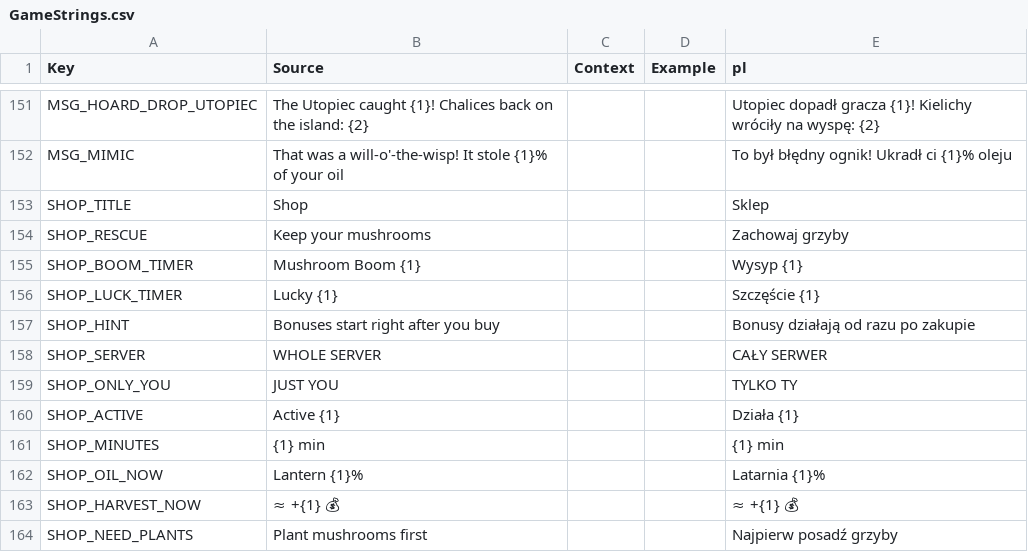
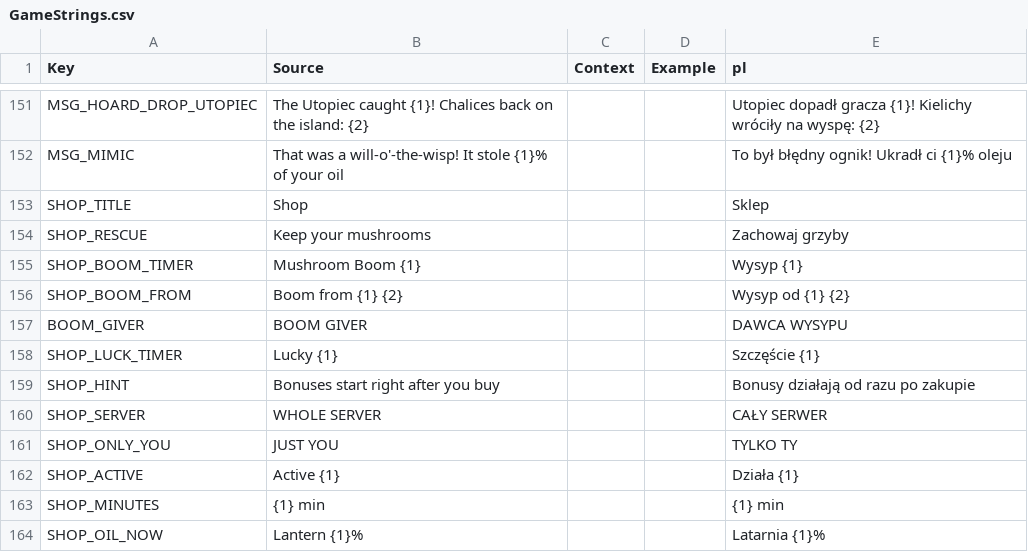
Before and after one commit to sybdev007/mushrooms, a CSV file: src/localization/GameStrings.csv, drawn as a sheet; only a part is shown, gaps mark what is left out; the shorter side is filled out with more unchanged rows.

```diff
--- a/src/localization/GameStrings.csv
+++ b/src/localization/GameStrings.csv
@@ -155,2 +155,4 @@ SHOP_RESCUE,Keep your mushrooms,,,Zachowaj grzyby
 SHOP_BOOM_TIMER,Mushroom Boom {1},,,Wysyp {1}
+SHOP_BOOM_FROM,Boom from {1} {2},,,Wysyp od {1} {2}
+BOOM_GIVER,BOOM GIVER,,,DAWCA WYSYPU
 SHOP_LUCK_TIMER,Lucky {1},,,Szczęście {1}
```
Also changed, not shown: 4 other files.
